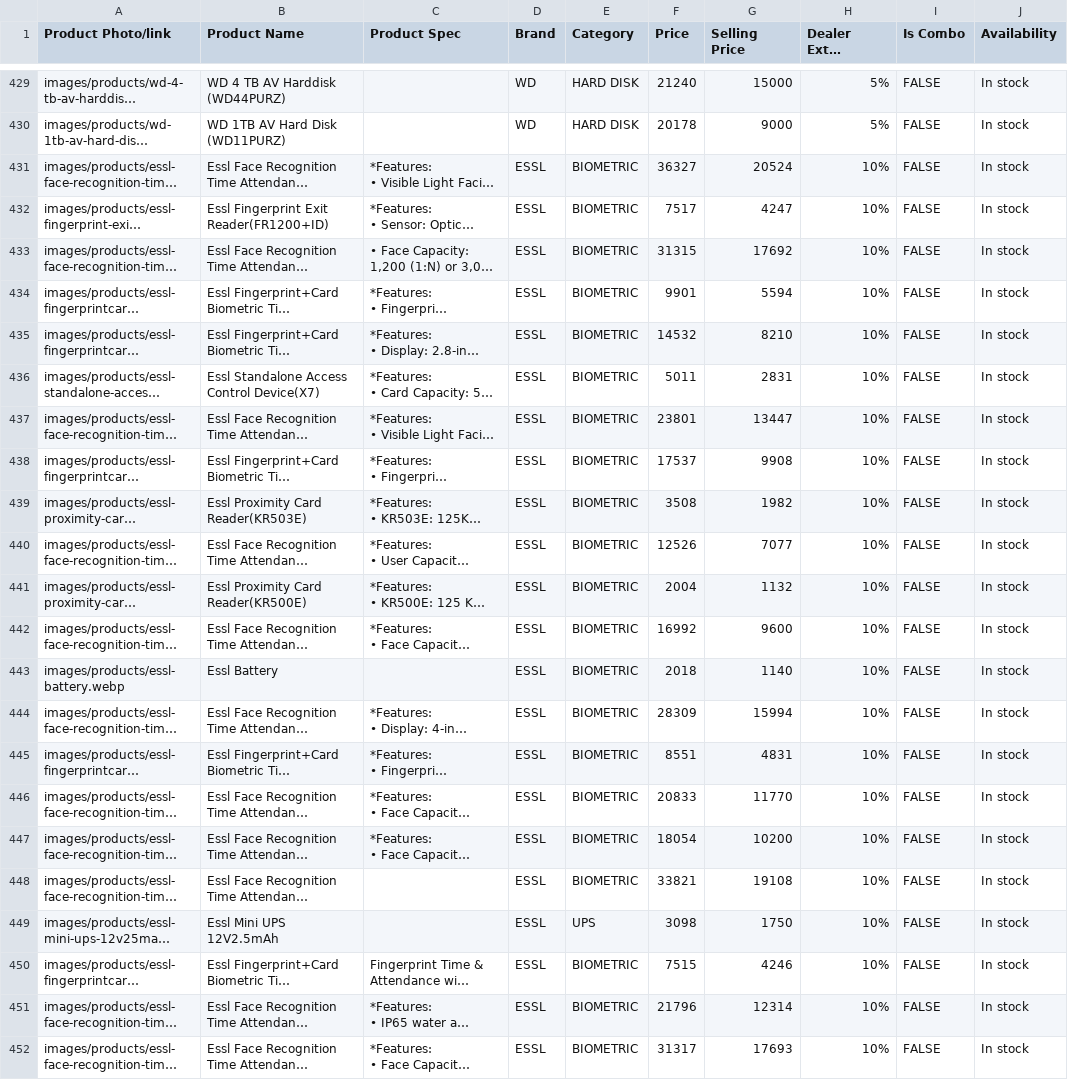
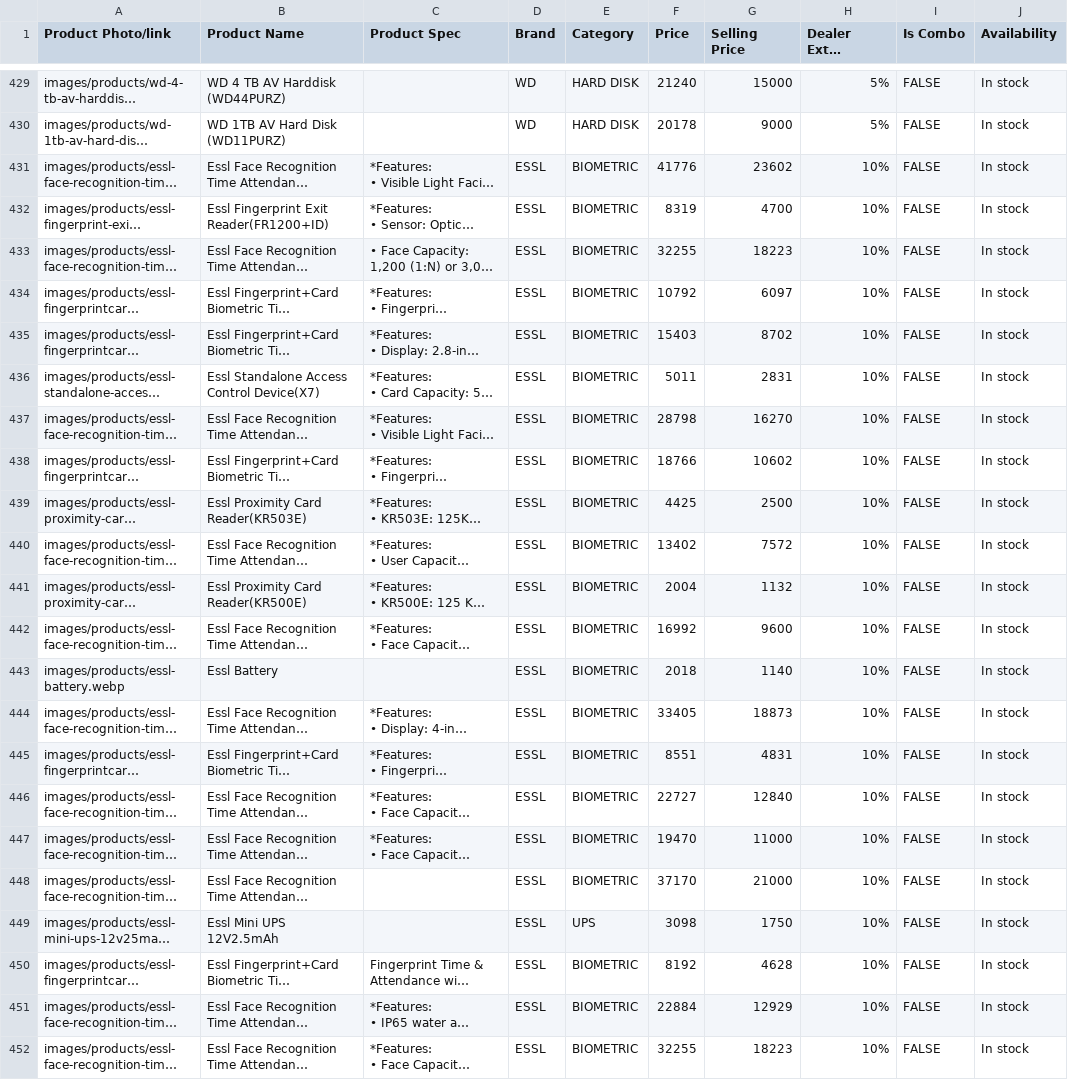
Before and after one commit to akinfotechtn/ecom, a CSV file: public/data/ak_products_catalog_updated.csv, drawn as a sheet; only a part is shown, gaps mark what is left out; long unchanged cells end in …; the diff covers the shown part only; the diff names each change by its address in the sheet, - before the commit and + after, or states it on an @@ line.

```diff
--- a/public/data/ak_products_catalog_updated.csv
+++ b/public/data/ak_products_catalog_updated.csv
-F431 (Price): 36327
+F431 (Price): 41776
-G431 (Selling Price): 20524
+G431 (Selling Price): 23602
-F432 (Price): 7517
+F432 (Price): 8319
-G432 (Selling Price): 4247
+G432 (Selling Price): 4700
-F433 (Price): 31315
+F433 (Price): 32255
-G433 (Selling Price): 17692
+G433 (Selling Price): 18223
-F434 (Price): 9901
+F434 (Price): 10792
-G434 (Selling Price): 5594
+G434 (Selling Price): 6097
-F435 (Price): 14532
+F435 (Price): 15403
-G435 (Selling Price): 8210
+G435 (Selling Price): 8702
-F437 (Price): 23801
+F437 (Price): 28798
-G437 (Selling Price): 13447
+G437 (Selling Price): 16270
-F438 (Price): 17537
+F438 (Price): 18766
-G438 (Selling Price): 9908
+G438 (Selling Price): 10602
-F439 (Price): 3508
+F439 (Price): 4425
-G439 (Selling Price): 1982
+G439 (Selling Price): 2500
-F440 (Price): 12526
+F440 (Price): 13402
-G440 (Selling Price): 7077
+G440 (Selling Price): 7572
-F444 (Price): 28309
+F444 (Price): 33405
-G444 (Selling Price): 15994
+G444 (Selling Price): 18873
-F446 (Price): 20833
+F446 (Price): 22727
-G446 (Selling Price): 11770
+G446 (Selling Price): 12840
-F447 (Price): 18054
+F447 (Price): 19470
-G447 (Selling Price): 10200
+G447 (Selling Price): 11000
-F448 (Price): 33821
+F448 (Price): 37170
-G448 (Selling Price): 19108
+G448 (Selling Price): 21000
-F450 (Price): 7515
+F450 (Price): 8192
-G450 (Selling Price): 4246
+G450 (Selling Price): 4628
-F451 (Price): 21796
+F451 (Price): 22884
-G451 (Selling Price): 12314
+G451 (Selling Price): 12929
-F452 (Price): 31317
+F452 (Price): 32255
-G452 (Selling Price): 17693
+G452 (Selling Price): 18223
```
Also changed, not shown: 18 edited cells elsewhere in this file, 31 other files.
